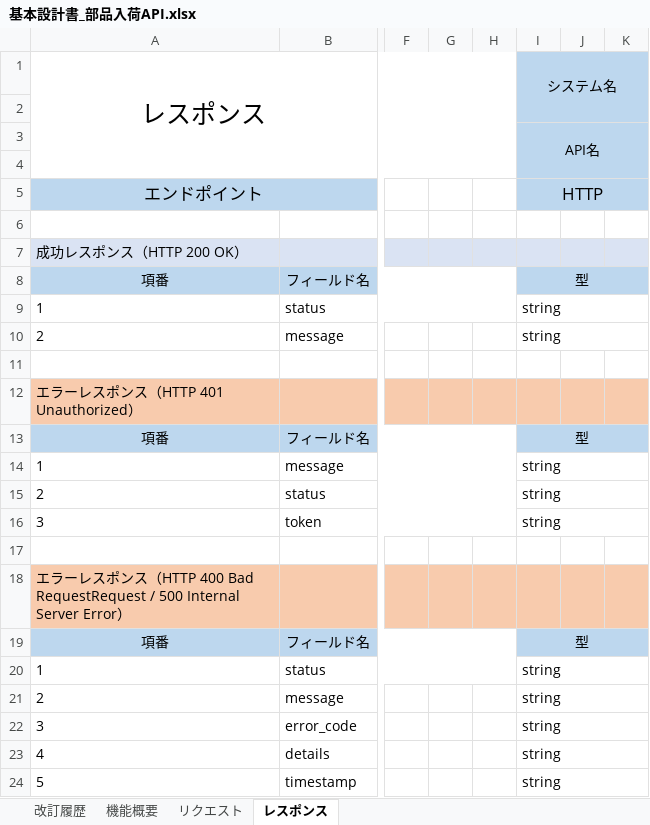
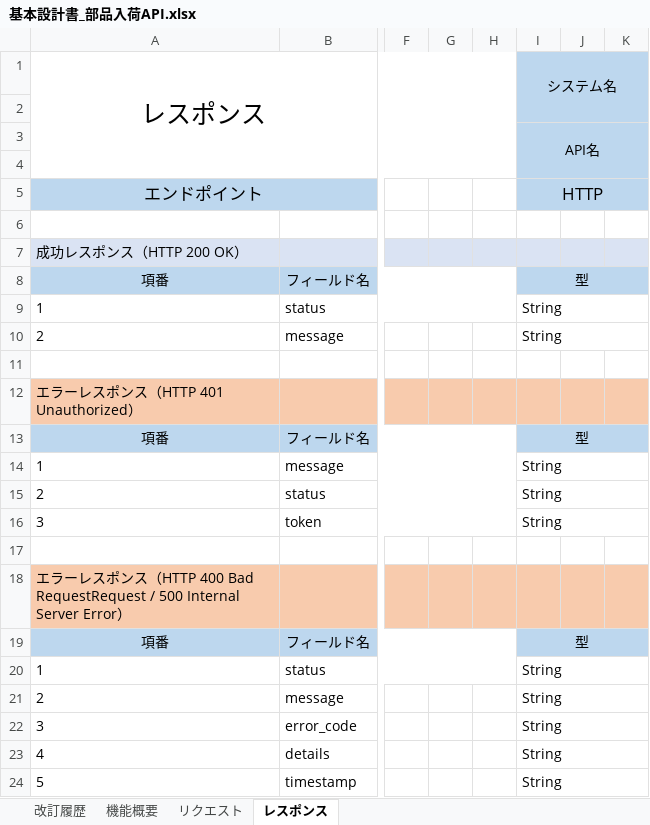
Before and after one commit to RyotsTj/Java-apiCourse, an Excel workbook: docs/設計/部品在庫管理/基本設計書_部品入荷API.xlsx, sheet レスポンス, drawn as a sheet; only a part is shown, gaps mark what is left out; values as stored, in another font and other column widths than the file's, no borders; the diff names each change by its address in the sheet, - before the commit and + after, or states it on an @@ line.

Commit message:
フォーマット修正

```diff
--- a/docs/設計/部品在庫管理/基本設計書_部品入荷API.xlsx (sheet レスポンス)
+++ b/docs/設計/部品在庫管理/基本設計書_部品入荷API.xlsx (sheet レスポンス)
-I9:I10 (システム名): string
+I9:I10 (システム名): String
-I14:I16 (システム名): string
+I14:I16 (システム名): String
-I20:I24 (システム名): string
+I20:I24 (システム名): String
```
